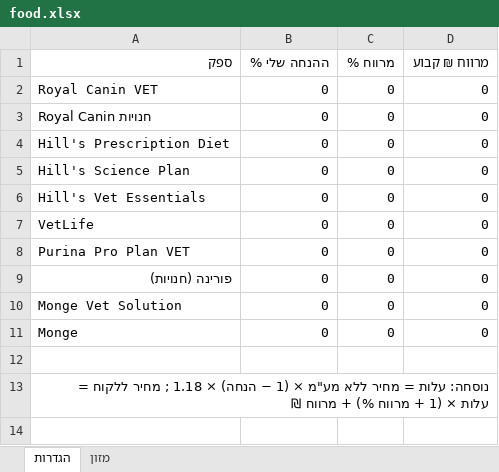
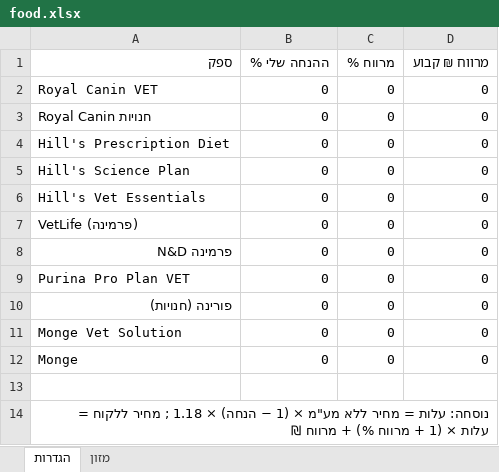
Before and after one commit to vetrinarbatyam-dotcor/vet-pricelists, an Excel workbook: downloads/food.xlsx, sheet הגדרות, drawn as a sheet; values as stored, in another font and other column widths than the file's, no borders; the diff names each change by its address in the sheet, - before the commit and + after, or states it on an @@ line.

```diff
--- a/downloads/food.xlsx (sheet הגדרות)
+++ b/downloads/food.xlsx (sheet הגדרות)
-A7 (ספק): VetLife
+A7 (ספק): VetLife (פרמינה)
+row 8: פרמינה N&D | 0 | 0 | 0
```
Also changed, not shown: sheet מזון, downloads/labs.xlsx, downloads/medical.xlsx, 33 other files.
